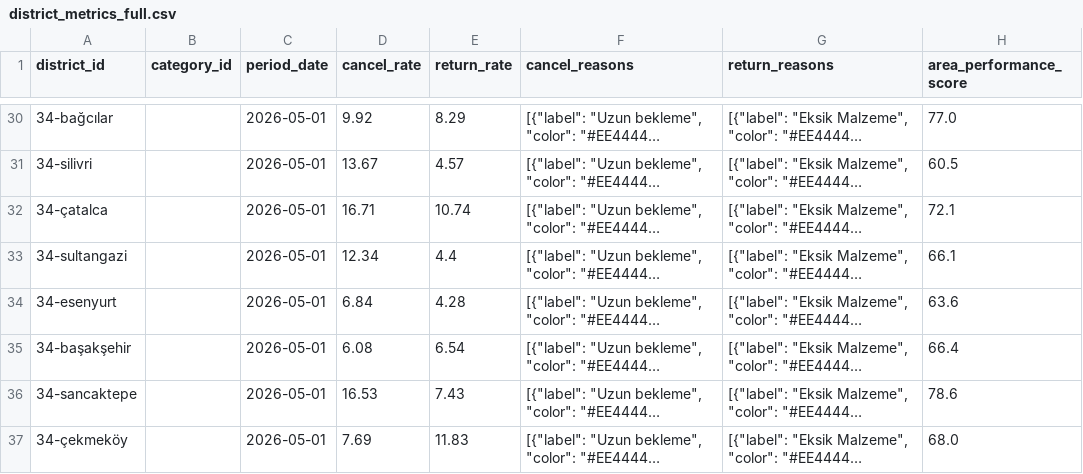
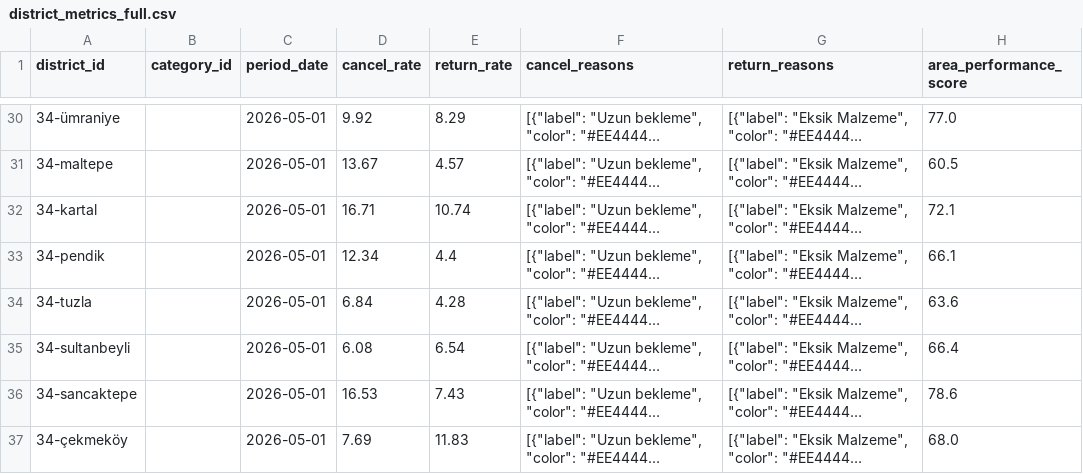
Before and after one commit to DenizTanisman/Restoo-Field_Programme, a CSV file: synthetic_csves/district_metrics_full.csv, drawn as a sheet; only a part is shown, gaps mark what is left out; long unchanged cells end in …; the diff covers the shown part only; the diff names each change by its address in the sheet, - before the commit and + after, or states it on an @@ line.

```diff
--- a/synthetic_csves/district_metrics_full.csv
+++ b/synthetic_csves/district_metrics_full.csv
-A30 (district_id): 34-bağcılar
+A30 (district_id): 34-ümraniye
-A31 (district_id): 34-silivri
+A31 (district_id): 34-maltepe
-A32 (district_id): 34-çatalca
+A32 (district_id): 34-kartal
-A33 (district_id): 34-sultangazi
+A33 (district_id): 34-pendik
-A34 (district_id): 34-esenyurt
+A34 (district_id): 34-tuzla
-A35 (district_id): 34-başakşehir
+A35 (district_id): 34-sultanbeyli
```
Also changed, not shown: 27 edited cells elsewhere in this file, synthetic_csves/district_analytics_full.csv, synthetic_csves/neighborhood_analytics_full.csv, 13 other files.
